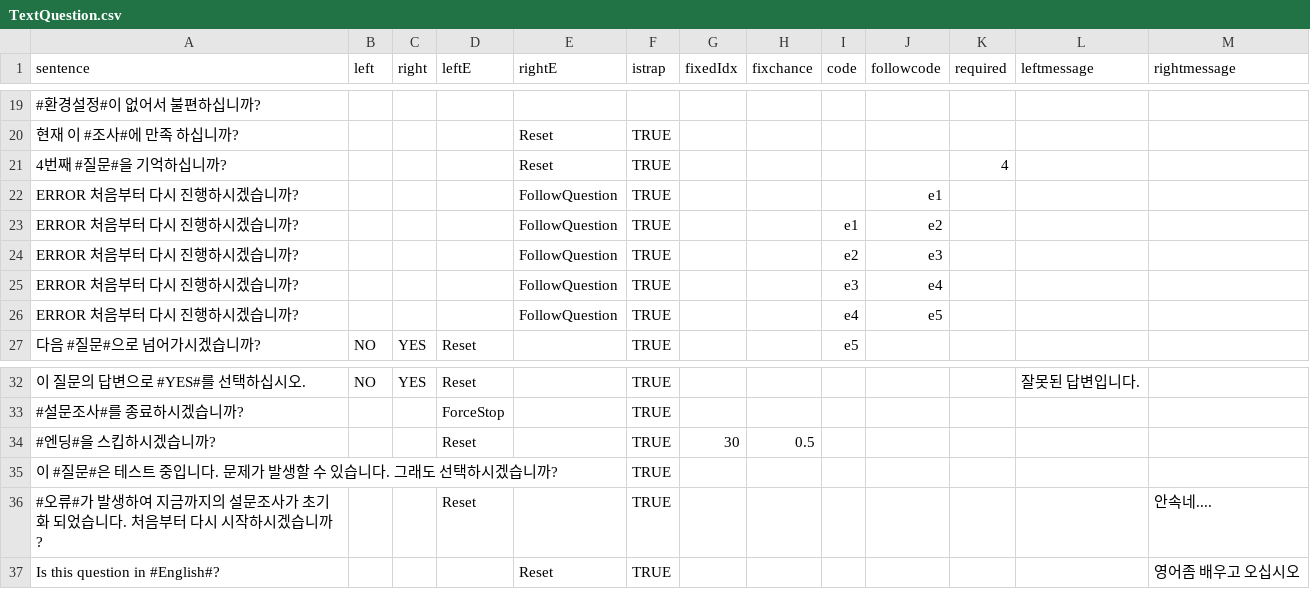
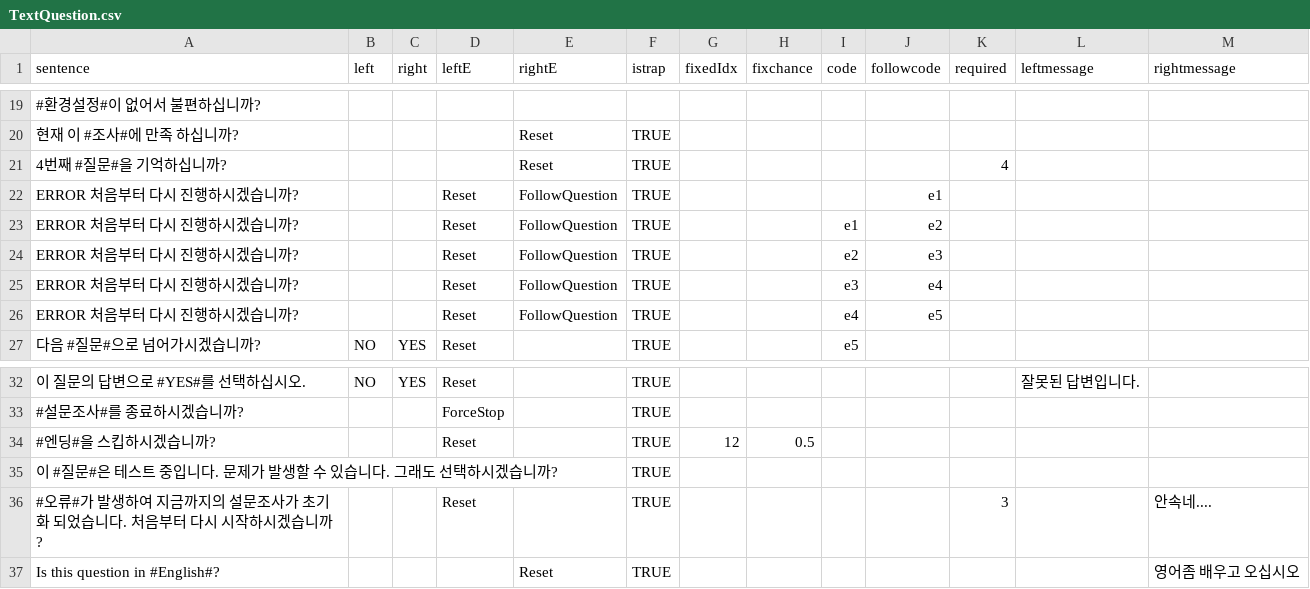
Before and after one commit to munsung143/ComputerGame, a CSV file: Assets/CSV/TextQuestion.csv, drawn as a sheet; only a part is shown, gaps mark what is left out.

```diff
--- a/Assets/CSV/TextQuestion.csv
+++ b/Assets/CSV/TextQuestion.csv
@@ -21,7 +21,7 @@ sentence,left,right,leftE,rightE,istrap,fixedIdx,fixchance,code,followcode,requi
 4번째 #질문#을 기억하십니까?,,,,Reset,TRUE,,,,,4,,
-ERROR 처음부터 다시 진행하시겠습니까?,,,,FollowQuestion,TRUE,,,,e1,,,
-ERROR 처음부터 다시 진행하시겠습니까?,,,,FollowQuestion,TRUE,,,e1,e2,,,
-ERROR 처음부터 다시 진행하시겠습니까?,,,,FollowQuestion,TRUE,,,e2,e3,,,
-ERROR 처음부터 다시 진행하시겠습니까?,,,,FollowQuestion,TRUE,,,e3,e4,,,
-ERROR 처음부터 다시 진행하시겠습니까?,,,,FollowQuestion,TRUE,,,e4,e5,,,
+ERROR 처음부터 다시 진행하시겠습니까?,,,Reset,FollowQuestion,TRUE,,,,e1,,,
+ERROR 처음부터 다시 진행하시겠습니까?,,,Reset,FollowQuestion,TRUE,,,e1,e2,,,
+ERROR 처음부터 다시 진행하시겠습니까?,,,Reset,FollowQuestion,TRUE,,,e2,e3,,,
+ERROR 처음부터 다시 진행하시겠습니까?,,,Reset,FollowQuestion,TRUE,,,e3,e4,,,
+ERROR 처음부터 다시 진행하시겠습니까?,,,Reset,FollowQuestion,TRUE,,,e4,e5,,,
 다음 #질문#으로 넘어가시겠습니까?,NO,YES,Reset,,TRUE,,,e5,,,,
@@ -33,5 +33,5 @@ ERROR 처음부터 다시 진행하시겠습니까?,,,,FollowQuestion,TRUE,,,e4,
 #설문조사#를 종료하시겠습니까?,,,ForceStop,,TRUE,,,,,,,
-#엔딩#을 스킵하시겠습니까?,,,Reset,,TRUE,30,0.5,,,,,
+#엔딩#을 스킵하시겠습니까?,,,Reset,,TRUE,12,0.5,,,,,
 이 #질문#은 테스트 중입니다. 문제가 발생할 수 있습니다. 그래도 선택하시겠습니까?,,,,,TRUE,,,,,,,
-#오류#가 발생하여 지금까지의 설문조사가 초기화 되었습니다. 처음부터 다시 시작하시겠습니까?,,,Reset,,TRUE,,,,,,,안속네....
+#오류#가 발생하여 지금까지의 설문조사가 초기화 되었습니다. 처음부터 다시 시작하시겠습니까?,,,Reset,,TRUE,,,,,3,,안속네....
 Is this question in #English#?,,,,Reset,TRUE,,,,,,,영어좀 배우고 오십시오
```
Also changed, not shown: 9 other files.
